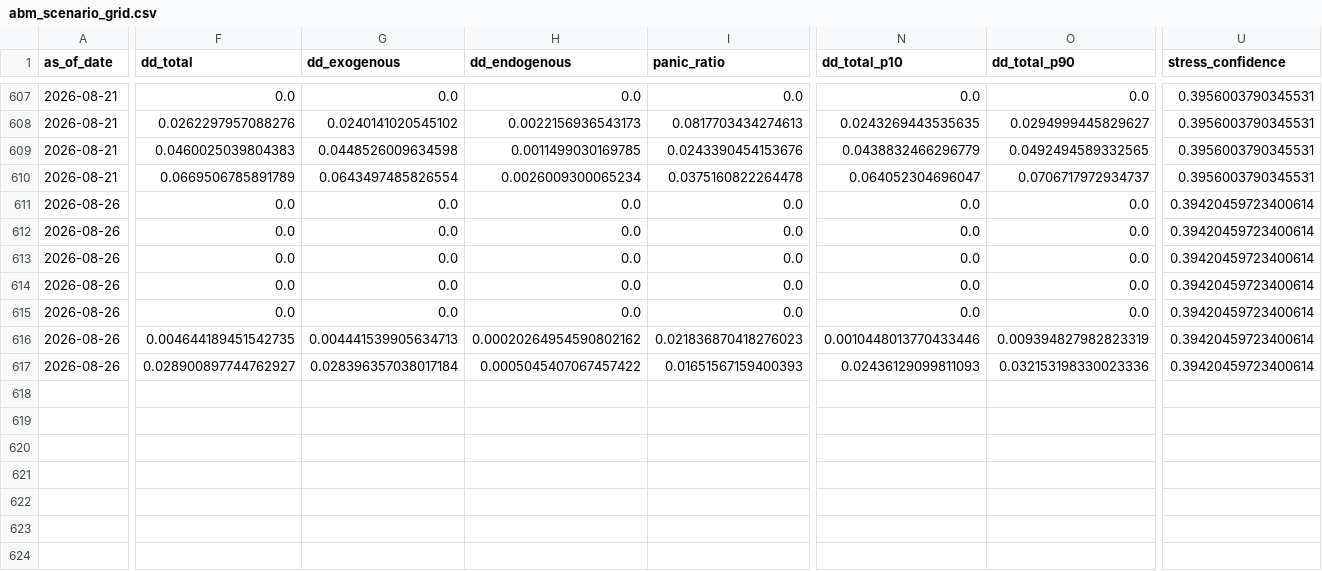
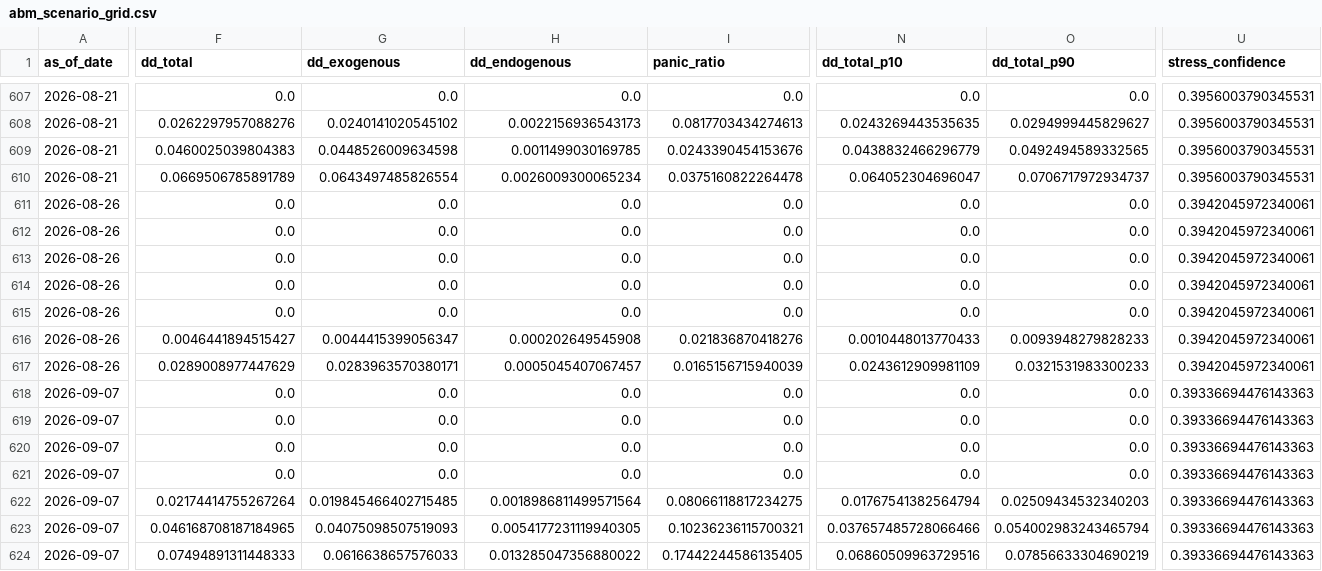
Before and after one commit to cuocsongthinhvuong8868-sketch/onl_quant-platform, a CSV file: data_lake/abm_scenario_grid.csv, drawn as a sheet; only a part is shown, gaps mark what is left out; rows hold the shown columns only; the diff covers the shown part only; the diff names each change by its address in the sheet, - before the commit and + after, or states it on an @@ line.

```diff
--- a/data_lake/abm_scenario_grid.csv
+++ b/data_lake/abm_scenario_grid.csv
-U611:U617 (stress_confidence): 0.39420459723400614
+U611:U617 (stress_confidence): 0.3942045972340061
-F616 (dd_total): 0.004644189451542735
+F616 (dd_total): 0.0046441894515427
-G616 (dd_exogenous): 0.004441539905634713
+G616 (dd_exogenous): 0.0044415399056347
-H616 (dd_endogenous): 0.00020264954590802162
+H616 (dd_endogenous): 0.000202649545908
-I616 (panic_ratio): 0.021836870418276023
+I616 (panic_ratio): 0.021836870418276
-N616 (dd_total_p10): 0.0010448013770433446
+N616 (dd_total_p10): 0.0010448013770433
-O616 (dd_total_p90): 0.009394827982823319
+O616 (dd_total_p90): 0.0093948279828233
-F617 (dd_total): 0.028900897744762927
+F617 (dd_total): 0.0289008977447629
-G617 (dd_exogenous): 0.028396357038017184
+G617 (dd_exogenous): 0.0283963570380171
-H617 (dd_endogenous): 0.0005045407067457422
+H617 (dd_endogenous): 0.0005045407067457
-I617 (panic_ratio): 0.01651567159400393
+I617 (panic_ratio): 0.0165156715940039
-N617 (dd_total_p10): 0.02436129099811093
+N617 (dd_total_p10): 0.0243612909981109
-O617 (dd_total_p90): 0.032153198330023336
+O617 (dd_total_p90): 0.0321531983300233
+row 618: 2026-09-07 | 0.0 | 0.0 | 0.0 | 0.0 | 0.0 | 0.0 | 0.39336694476143363
+row 619: 2026-09-07 | 0.0 | 0.0 | 0.0 | 0.0 | 0.0 | 0.0 | 0.39336694476143363
+row 620: 2026-09-07 | 0.0 | 0.0 | 0.0 | 0.0 | 0.0 | 0.0 | 0.39336694476143363
+row 621: 2026-09-07 | 0.0 | 0.0 | 0.0 | 0.0 | 0.0 | 0.0 | 0.39336694476143363
+row 622: 2026-09-07 | 0.02174414755267264 | 0.019845466402715485 | 0.0018986811499571564 | 0.08066118817234275 | 0.01767541382564794 | 0.02509434532340203 | 0.39336694476143363
+row 623: 2026-09-07 | 0.046168708187184965 | 0.04075098507519093 | 0.0054177231119940305 | 0.10236236115700321 | 0.037657485728066466 | 0.054002983243465794 | 0.39336694476143363
+row 624: 2026-09-07 | 0.07494891311448333 | 0.0616638657576033 | 0.013285047356880022 | 0.17442244586135405 | 0.06860509963729516 | 0.07856633304690219 | 0.39336694476143363
```
Also changed, not shown: 2 edited cells elsewhere in this file, data_lake/abm_alert.csv, data_lake/abm_behavioral_state.csv, 14 other files.
